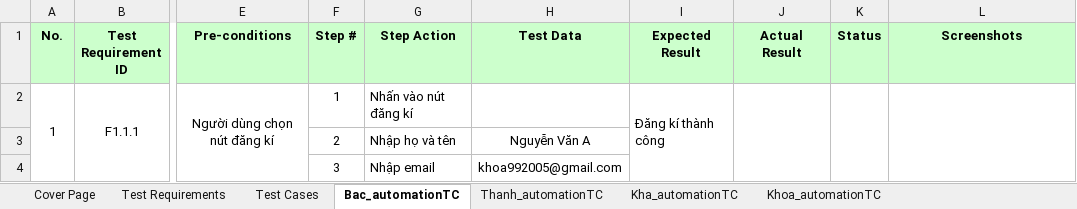
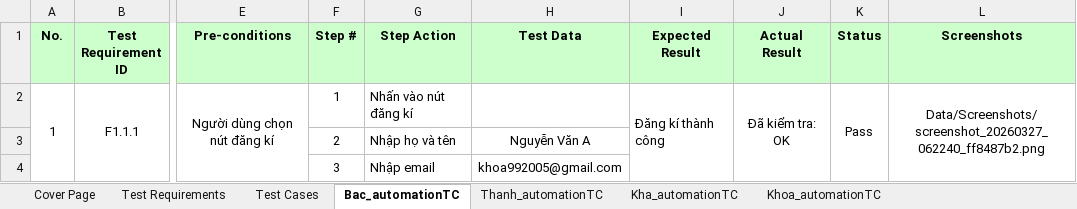
Before and after one commit to nguyenxuanbac88/sqa-testing-report, an Excel workbook: sqa-testing-report/Data/DataTest.xlsx, sheet Bac_automationTC, drawn as a sheet; only a part is shown, gaps mark what is left out; values as stored, in another font and other column widths than the file's, no borders; the diff names each change by its address in the sheet, - before the commit and + after, or states it on an @@ line.

Commit message:
Feat(Data): add datatest to project

```diff
--- a/sqa-testing-report/Data/DataTest.xlsx (sheet Bac_automationTC)
+++ b/sqa-testing-report/Data/DataTest.xlsx (sheet Bac_automationTC)
-J2 (Actual Result): (empty)
+J2 (Actual Result): Đã kiểm tra: OK
-K2 (Status): (empty)
+K2 (Status): Pass
-L2 (Screenshots): (empty)
+L2 (Screenshots): Data/Screenshots/screenshot_20260327_062240_ff8487b2.png
```
Also changed, not shown: sheet Test Cases, 1 other file.
